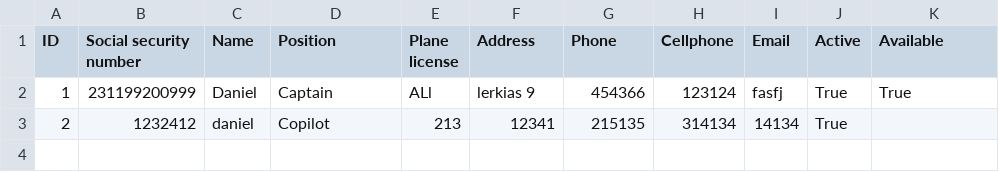
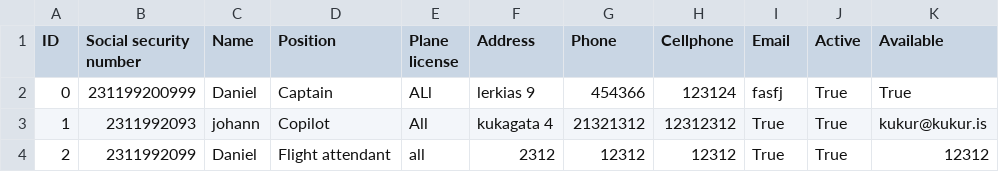
Before and after one commit to TheRobertSnow/HR_Dropouts, a CSV file: NaN_Air/DataFiles/worker.csv, drawn as a sheet.

Commit message:
daniel er cool

```diff
--- a/NaN_Air/DataFiles/worker.csv
+++ b/NaN_Air/DataFiles/worker.csv
@@ -1,3 +1,4 @@
 ID,Social security number,Name,Position,Plane license,Address,Phone,Cellphone,Email,Active,Available
-1,231199200999,Daniel,Captain,ALl,lerkias 9,454366,123124,fasfj,True,True
-2,1232412,daniel,Copilot,213,12341,215135,314134,14134,True
+0,231199200999,Daniel,Captain,ALl,lerkias 9,454366,123124,fasfj,True,True
+1,2311992093,johann,Copilot,All,kukagata 4,21321312,12312312,True,True,kukur@kukur.is
+2,2311992099,Daniel,Flight attendant,all,2312,12312,12312,True,True,12312
```
Also changed, not shown: NaN_Air/DataFiles/airplane.csv, NaN_Air/DataFiles/flight.csv, 9 other files.
